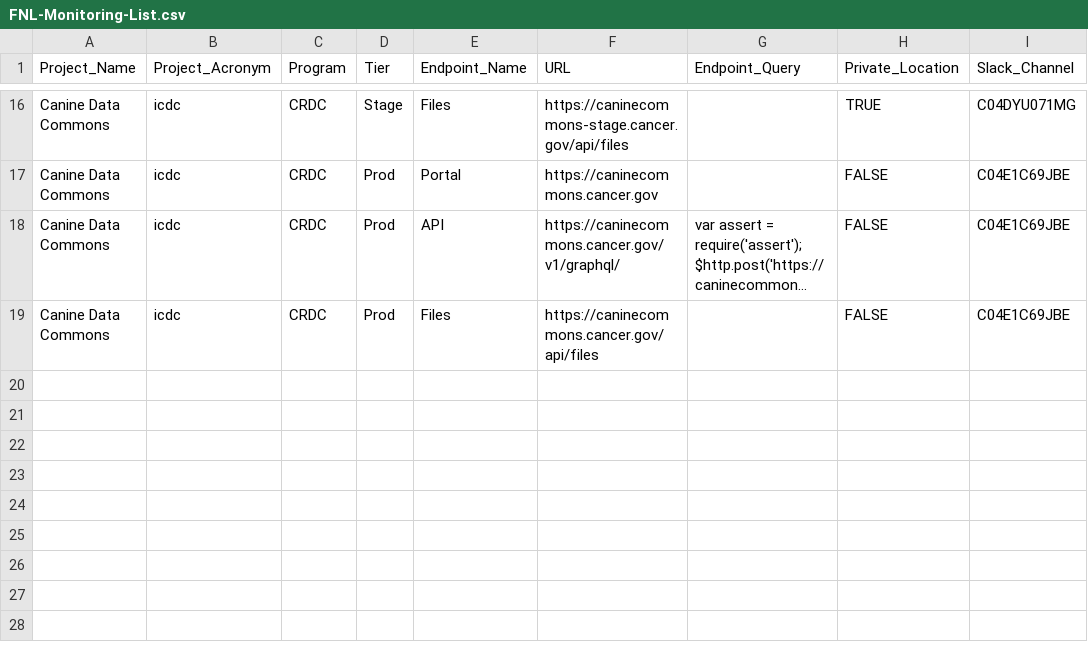
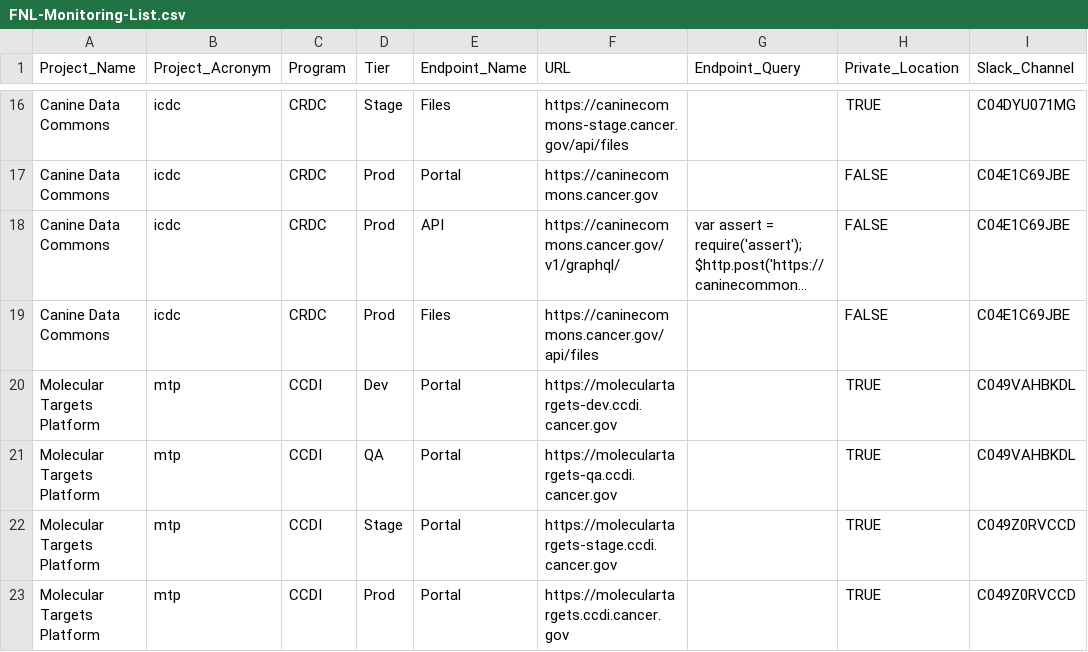
Before and after one commit to CBIIT/datacommons-devops, a CSV file: monitoring/FNL-Monitoring-List.csv, drawn as a sheet; only a part is shown, gaps mark what is left out; long unchanged cells end in …; the diff names each change by its address in the sheet, - before the commit and + after, or states it on an @@ line.

Commit message:
updated the portal links in FNL monitoring

```diff
--- a/monitoring/FNL-Monitoring-List.csv
+++ b/monitoring/FNL-Monitoring-List.csv
+row 20: Molecular Targets Platform | mtp | CCDI | Dev | Portal | https://moleculartargets-dev.ccdi.cancer.gov |  | TRUE | C049VAHBKDL
+row 21: Molecular Targets Platform | mtp | CCDI | QA | Portal | https://moleculartargets-qa.ccdi.cancer.gov |  | TRUE | C049VAHBKDL
+row 22: Molecular Targets Platform | mtp | CCDI | Stage | Portal | https://moleculartargets-stage.ccdi.cancer.gov |  | TRUE | C049Z0RVCCD
+row 23: Molecular Targets Platform | mtp | CCDI | Prod | Portal | https://moleculartargets.ccdi.cancer.gov |  | TRUE | C049Z0RVCCD
```
